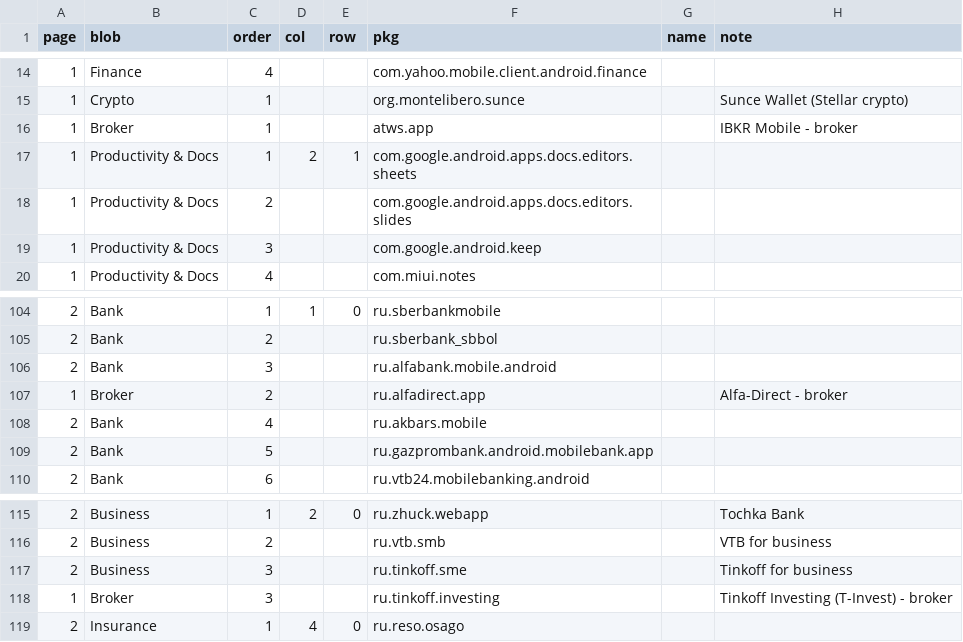
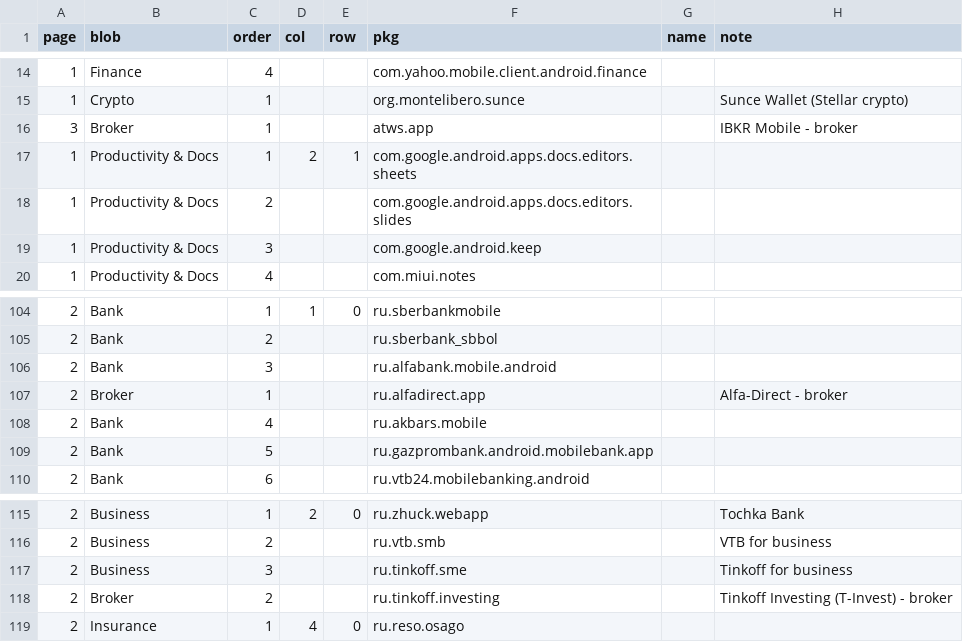
Before and after one commit to pshalagin/mobile-migration-tool, a TSV file: state/migration/TCNZJ7RCAQWK6P5T_layout.tsv, drawn as a sheet; only a part is shown, gaps mark what is left out; the diff names each change by its address in the sheet, - before the commit and + after, or states it on an @@ line.

Commit message:
layout.tsv: split Broker — Alfa-Direct + Tinkoff Investing (RU) to page 2, IBKR (global) to page 3

```diff
--- a/state/migration/TCNZJ7RCAQWK6P5T_layout.tsv
+++ b/state/migration/TCNZJ7RCAQWK6P5T_layout.tsv
-A16 (page): 1
+A16 (page): 3
-A107 (page): 1
+A107 (page): 2
-C107 (order): 2
+C107 (order): 1
-A118 (page): 1
+A118 (page): 2
-C118 (order): 3
+C118 (order): 2
```
